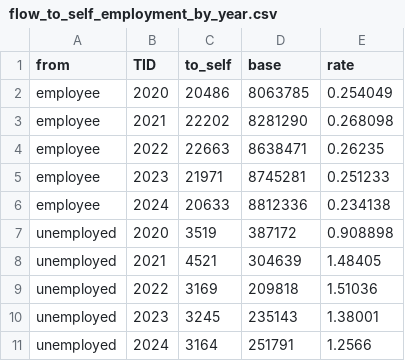
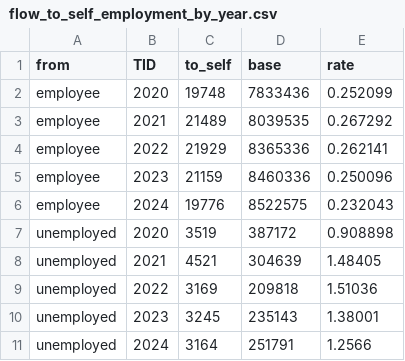
Before and after one commit to bolgacg/founding-after-unemployment, a CSV file: data/flow_to_self_employment_by_year.csv, drawn as a sheet; removed rows and columns are numbered as before the commit, all else as after; the diff names each change by its address in the sheet, - before the commit and + after, or states it on an @@ line.

```diff
--- a/data/flow_to_self_employment_by_year.csv
+++ b/data/flow_to_self_employment_by_year.csv
-row 2: employee | 2020 | 20486 | 8063785 | 0.254049
-row 3: employee | 2021 | 22202 | 8281290 | 0.268098
-row 4: employee | 2022 | 22663 | 8638471 | 0.26235
-row 5: employee | 2023 | 21971 | 8745281 | 0.251233
-row 6: employee | 2024 | 20633 | 8812336 | 0.234138
+row 2: employee | 2020 | 19748 | 7833436 | 0.252099
+row 3: employee | 2021 | 21489 | 8039535 | 0.267292
+row 4: employee | 2022 | 21929 | 8365336 | 0.262141
+row 5: employee | 2023 | 21159 | 8460336 | 0.250096
+row 6: employee | 2024 | 19776 | 8522575 | 0.232043
```
Also changed, not shown: data/panel_estimates.csv, 5 other files.
